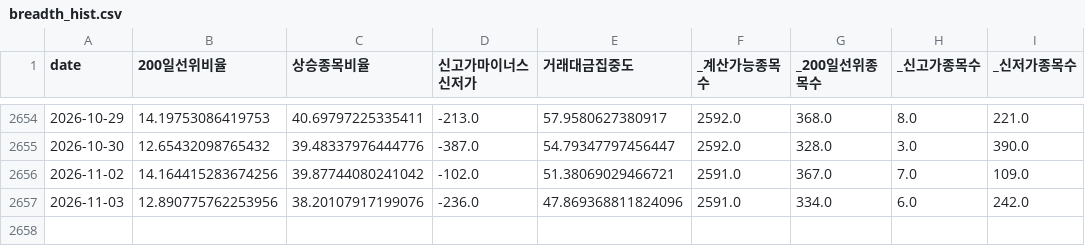
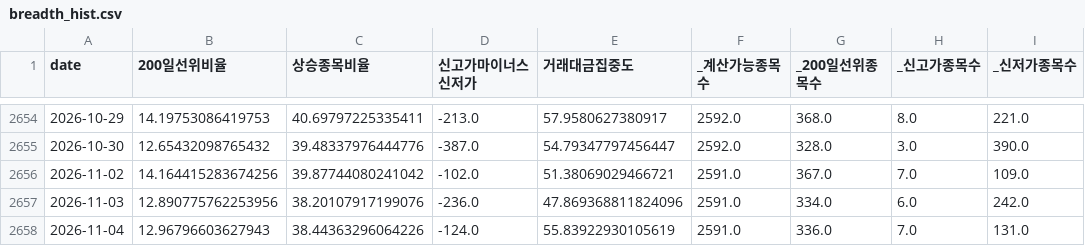
Before and after one commit to jomang0122-blip/seedup-blog, a CSV file: data/board/breadth_hist.csv, drawn as a sheet; only a part is shown, gaps mark what is left out.

```diff
--- a/data/board/breadth_hist.csv
+++ b/data/board/breadth_hist.csv
@@ -2657 +2657,2 @@ date,200일선위비율,상승종목비율,신고가마이너스신저가,거래
 2026-11-03,12.890775762253956,38.20107917199076,-236.0,47.869368811824096,2591.0,334.0,6.0,242.0
+2026-11-04,12.96796603627943,38.44363296064226,-124.0,55.83922930105619,2591.0,336.0,7.0,131.0
```
Also changed, not shown: 3 other files.
